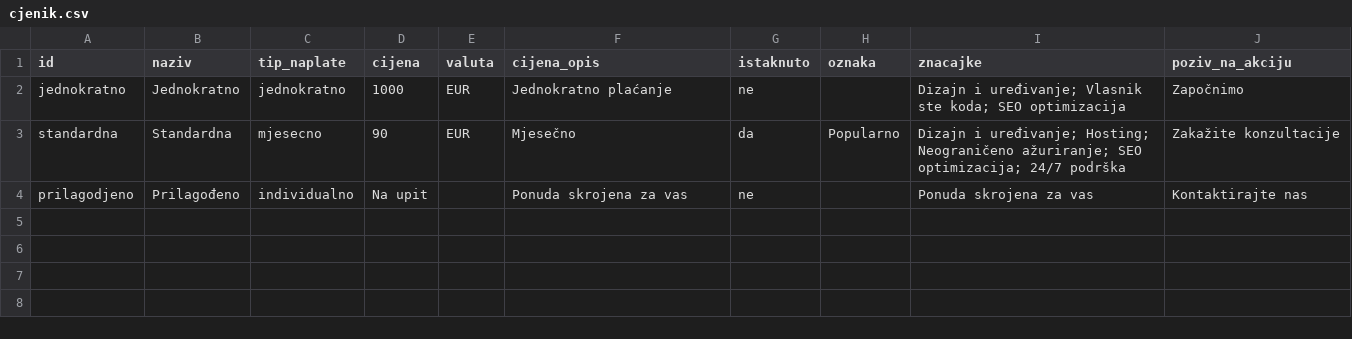
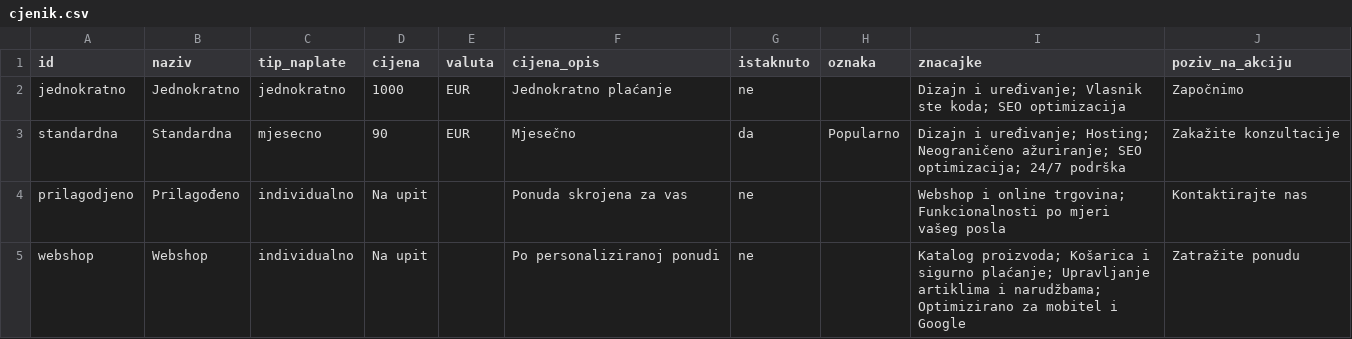
Before and after one commit to tomislavjankovic92-coder/kreirai-site, a CSV file: cjenik.csv, drawn as a sheet.

```diff
--- a/cjenik.csv
+++ b/cjenik.csv
@@ -3,2 +3,3 @@ jednokratno,Jednokratno,jednokratno,1000,EUR,Jednokratno plaćanje,ne,,Dizajn i
 standardna,Standardna,mjesecno,90,EUR,Mjesečno,da,Popularno,Dizajn i uređivanje; Hosting; Neograničeno ažuriranje; SEO optimizacija; 24/7 podrška,Zakažite konzultacije
-prilagodjeno,Prilagođeno,individualno,Na upit,,Ponuda skrojena za vas,ne,,Ponuda skrojena za vas,Kontaktirajte nas
+prilagodjeno,Prilagođeno,individualno,Na upit,,Ponuda skrojena za vas,ne,,Webshop i online trgovina; Funkcionalnosti po mjeri vašeg posla,Kontaktirajte nas
+webshop,Webshop,individualno,Na upit,,Po personaliziranoj ponudi,ne,,Katalog proizvoda; Košarica i sigurno plaćanje; Upravljanje artiklima i narudžbama; Optimizirano za mobitel i Google,Zatražite ponudu
```
Also changed, not shown: 3 other files.
